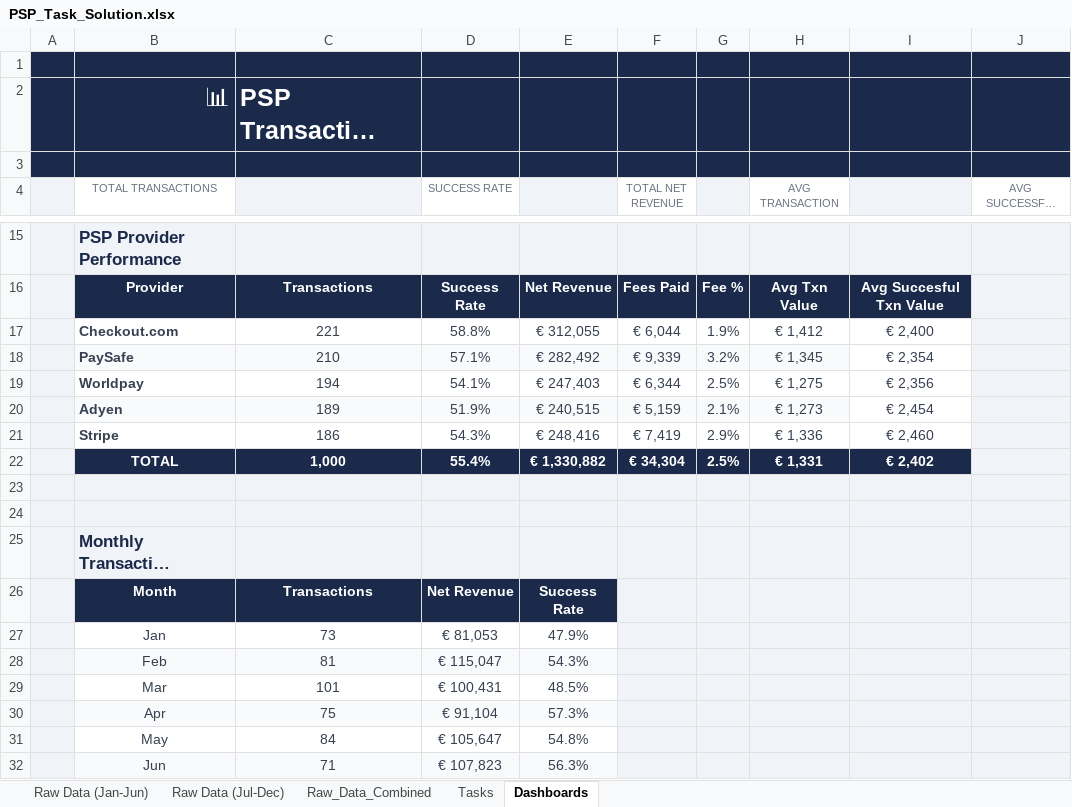
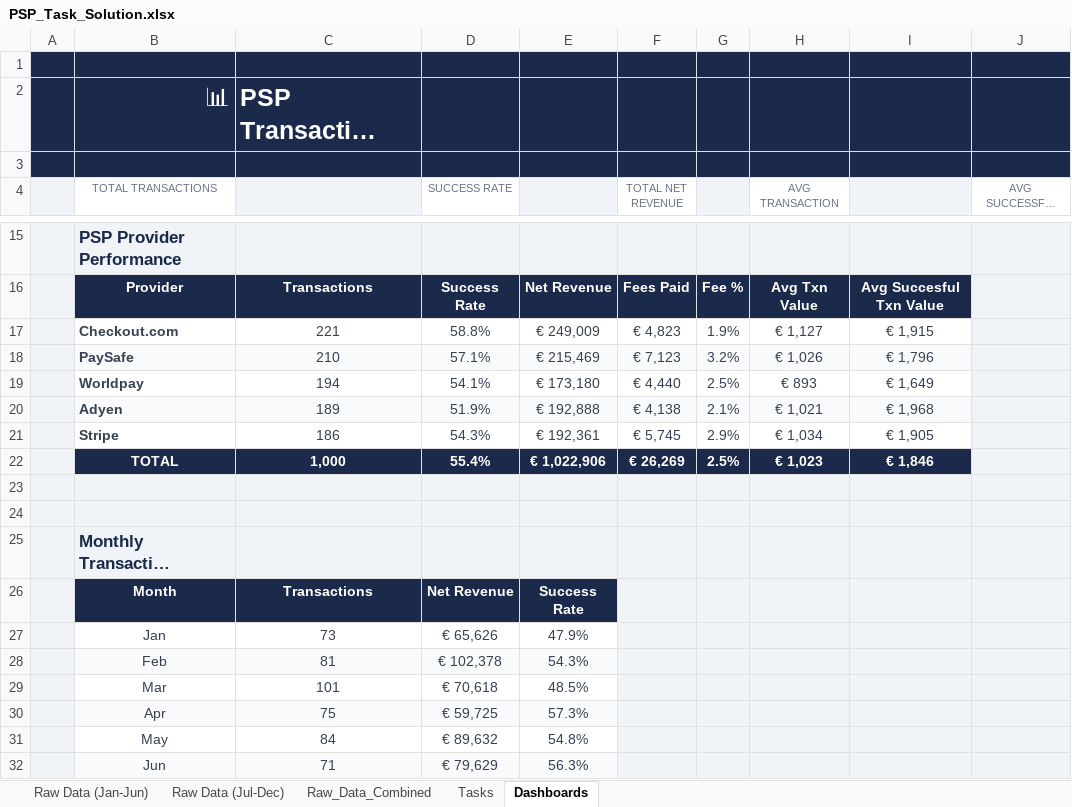
Before and after one commit to nikolasandreou6-commits/Analyses-Projects, an Excel workbook: PSP-Analysis/PSP_Task_Solution.xlsx, sheet Dashboards, drawn as a sheet; only a part is shown, gaps mark what is left out; long unchanged cells end in …; values as stored, in another font and other column widths than the file's, no borders; charts and pictures and conditional formats not drawn; the diff covers the shown part only; the diff names each change by its address in the sheet, - before the commit and + after, or states it on an @@ line.

```diff
--- a/PSP-Analysis/PSP_Task_Solution.xlsx (sheet Dashboards)
+++ b/PSP-Analysis/PSP_Task_Solution.xlsx (sheet Dashboards)
-E17: € 312,055
+E17: € 249,009
-F17 (TOTAL NET REVENUE): € 6,044
+F17 (TOTAL NET REVENUE): € 4,823
-H17 (AVG TRANSACTION): € 1,412
+H17 (AVG TRANSACTION): € 1,127
-I17: € 2,400
+I17: € 1,915
-E18: € 282,492
+E18: € 215,469
-F18 (TOTAL NET REVENUE): € 9,339
+F18 (TOTAL NET REVENUE): € 7,123
-H18 (AVG TRANSACTION): € 1,345
+H18 (AVG TRANSACTION): € 1,026
-I18: € 2,354
+I18: € 1,796
-I18 fill: none
+I18 fill: #F9FAFB
-E19: € 247,403
+E19: € 173,180
-F19 (TOTAL NET REVENUE): € 6,344
+F19 (TOTAL NET REVENUE): € 4,440
-H19 (AVG TRANSACTION): € 1,275
+H19 (AVG TRANSACTION): € 893
-I19: € 2,356
+I19: € 1,649
-E20: € 240,515
+E20: € 192,888
-F20 (TOTAL NET REVENUE): € 5,159
+F20 (TOTAL NET REVENUE): € 4,138
-H20 (AVG TRANSACTION): € 1,273
+H20 (AVG TRANSACTION): € 1,021
-I20: € 2,454
+I20: € 1,968
-I20 fill: none
+I20 fill: #F9FAFB
-E21: € 248,416
+E21: € 192,361
-F21 (TOTAL NET REVENUE): € 7,419
+F21 (TOTAL NET REVENUE): € 5,745
-H21 (AVG TRANSACTION): € 1,336
+H21 (AVG TRANSACTION): € 1,034
-I21: € 2,460
+I21: € 1,905
-E22: € 1,330,882
+E22: € 1,022,906
-F22 (TOTAL NET REVENUE): € 34,304
+F22 (TOTAL NET REVENUE): € 26,269
-H22 (AVG TRANSACTION): € 1,331
+H22 (AVG TRANSACTION): € 1,023
-I22: € 2,402
+I22: € 1,846
-D27 (SUCCESS RATE): € 81,053
+D27 (SUCCESS RATE): € 65,626
-D28 (SUCCESS RATE): € 115,047
+D28 (SUCCESS RATE): € 102,378
-D29 (SUCCESS RATE): € 100,431
+D29 (SUCCESS RATE): € 70,618
-D30 (SUCCESS RATE): € 91,104
+D30 (SUCCESS RATE): € 59,725
-D31 (SUCCESS RATE): € 105,647
+D31 (SUCCESS RATE): € 89,632
-D32 (SUCCESS RATE): € 107,823
+D32 (SUCCESS RATE): € 79,629
```
Also changed, not shown: 13 edited cells elsewhere in this sheet, sheet Raw_Data_Combined, sheet Tasks, formulas that keep their value, charts or pictures, 1 other file.
